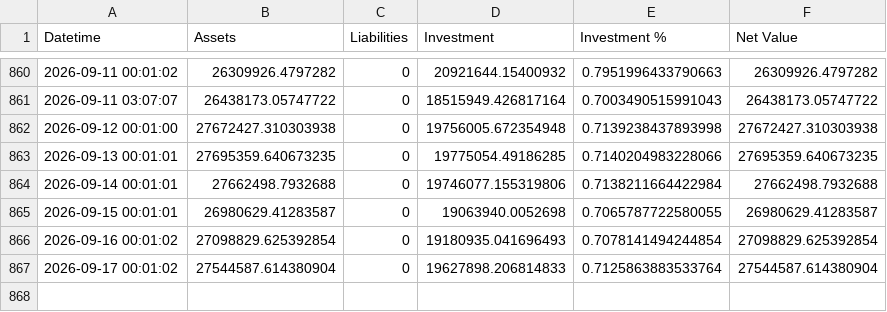
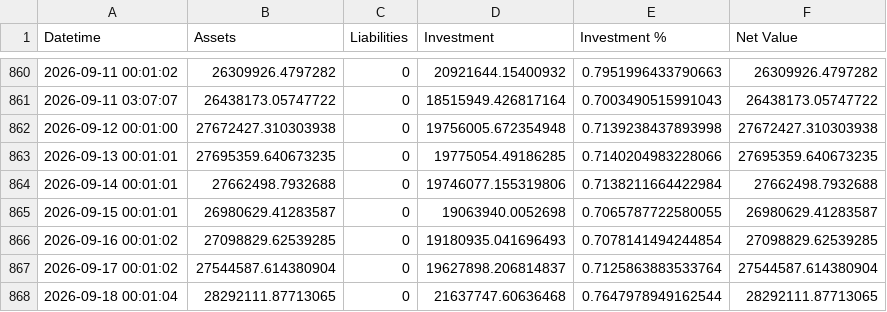
Before and after one commit to hangeng/balance_sheet_repo, a CSV file: assets_db.csv, drawn as a sheet; only a part is shown, gaps mark what is left out.

```diff
--- a/assets_db.csv
+++ b/assets_db.csv
@@ -865,3 +865,4 @@ Datetime,Assets,Liabilities,Investment,Investment %,Net Value
 2026-09-15 00:01:01,26980629.41283587,0,19063940.0052698,0.7065787722580055,26980629.41283587
-2026-09-16 00:01:02,27098829.625392854,0,19180935.041696493,0.7078141494244854,27098829.625392854
-2026-09-17 00:01:02,27544587.614380904,0,19627898.206814833,0.7125863883533764,27544587.614380904
+2026-09-16 00:01:02,27098829.62539285,0,19180935.041696493,0.7078141494244854,27098829.62539285
+2026-09-17 00:01:02,27544587.614380904,0,19627898.206814837,0.7125863883533764,27544587.614380904
+2026-09-18 00:01:04,28292111.87713065,0,21637747.60636468,0.7647978949162544,28292111.87713065
```
Also changed, not shown: 3 other files.
